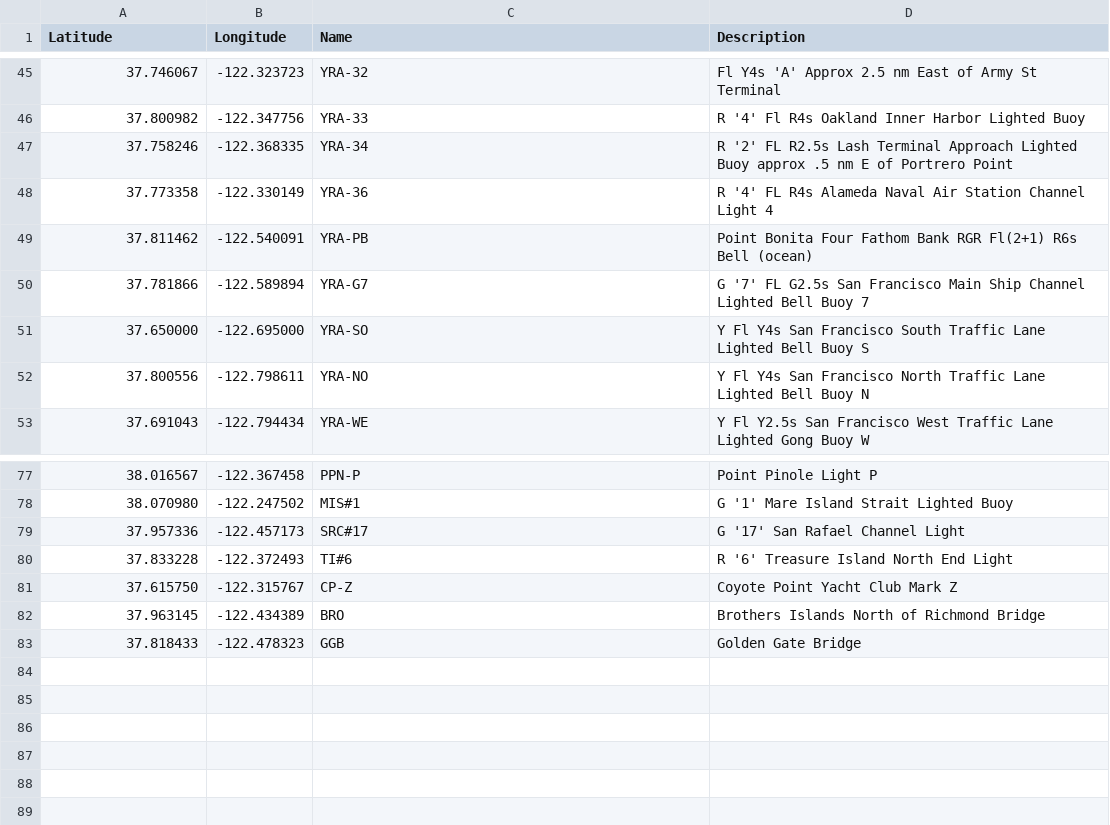
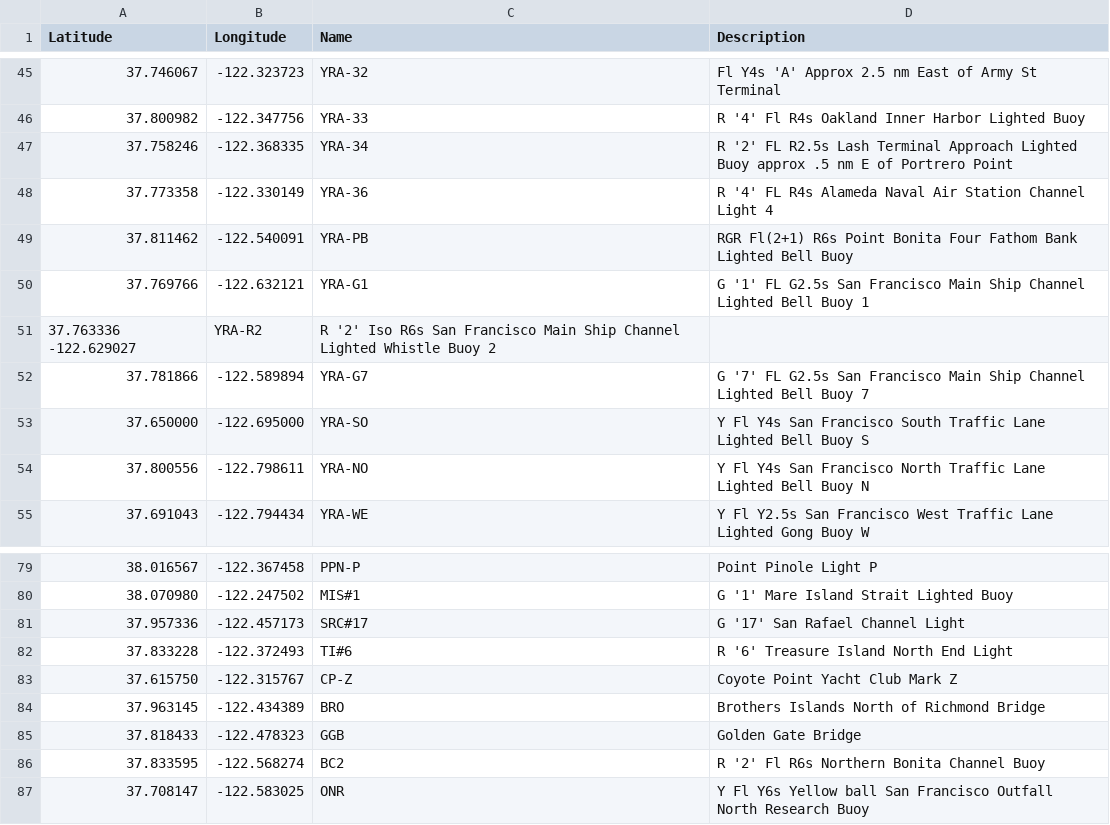
Before and after one commit to nkiesel/YRA-Marks, a CSV file: San_Francisco.csv, drawn as a sheet; only a part is shown, gaps mark what is left out.

```diff
--- a/San_Francisco.csv
+++ b/San_Francisco.csv
@@ -48,3 +48,5 @@ Latitude,Longitude,Name,Description
 37.773358,-122.330149,"YRA-36","R '4' FL R4s Alameda Naval Air Station Channel Light 4"
-37.811462,-122.540091,"YRA-PB","Point Bonita Four Fathom Bank RGR Fl(2+1) R6s Bell (ocean)"
+37.811462,-122.540091,"YRA-PB","RGR Fl(2+1) R6s Point Bonita Four Fathom Bank Lighted Bell Buoy"
+37.769766,-122.632121,"YRA-G1","G '1' FL G2.5s San Francisco Main Ship Channel Lighted Bell Buoy 1"
+37.763336 -122.629027,"YRA-R2","R '2' Iso R6s San Francisco Main Ship Channel Lighted Whistle Buoy 2"
 37.781866,-122.589894,"YRA-G7","G '7' FL G2.5s San Francisco Main Ship Channel Lighted Bell Buoy 7"
@@ -83 +85,3 @@ Latitude,Longitude,Name,Description
 37.818433,-122.478323,"GGB","Golden Gate Bridge"
+37.833595,-122.568274,"BC2","R '2' Fl R6s Northern Bonita Channel Buoy"
+37.708147,-122.583025,"ONR","Y Fl Y6s Yellow ball San Francisco Outfall North Research Buoy"
```
Also changed, not shown: 3 other files.
